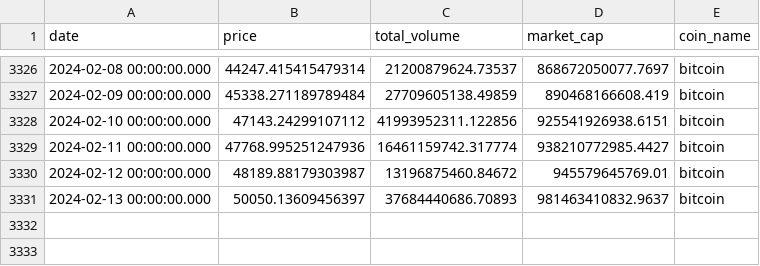
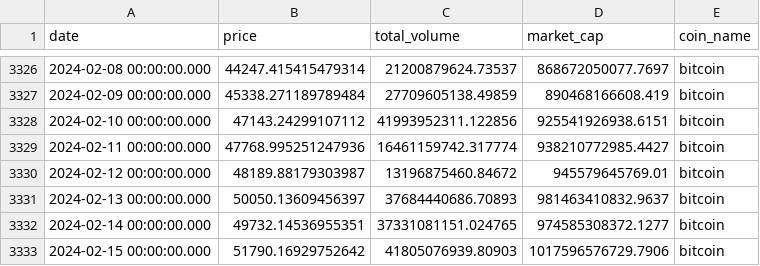
Before and after one commit to va0r/diploma, a CSV file: CSVData/bitcoin.csv, drawn as a sheet; only a part is shown, gaps mark what is left out.

```diff
--- a/CSVData/bitcoin.csv
+++ b/CSVData/bitcoin.csv
@@ -3331 +3331,3 @@ date,price,total_volume,market_cap,coin_name
 2024-02-13 00:00:00.000,50050.13609456397,37684440686.70893,981463410832.9637,bitcoin
+2024-02-14 00:00:00.000,49732.14536955351,37331081151.024765,974585308372.1277,bitcoin
+2024-02-15 00:00:00.000,51790.16929752642,41805076939.80903,1017596576729.7906,bitcoin
```
Also changed, not shown: CSVData/ethereum.csv, 5 other files.
